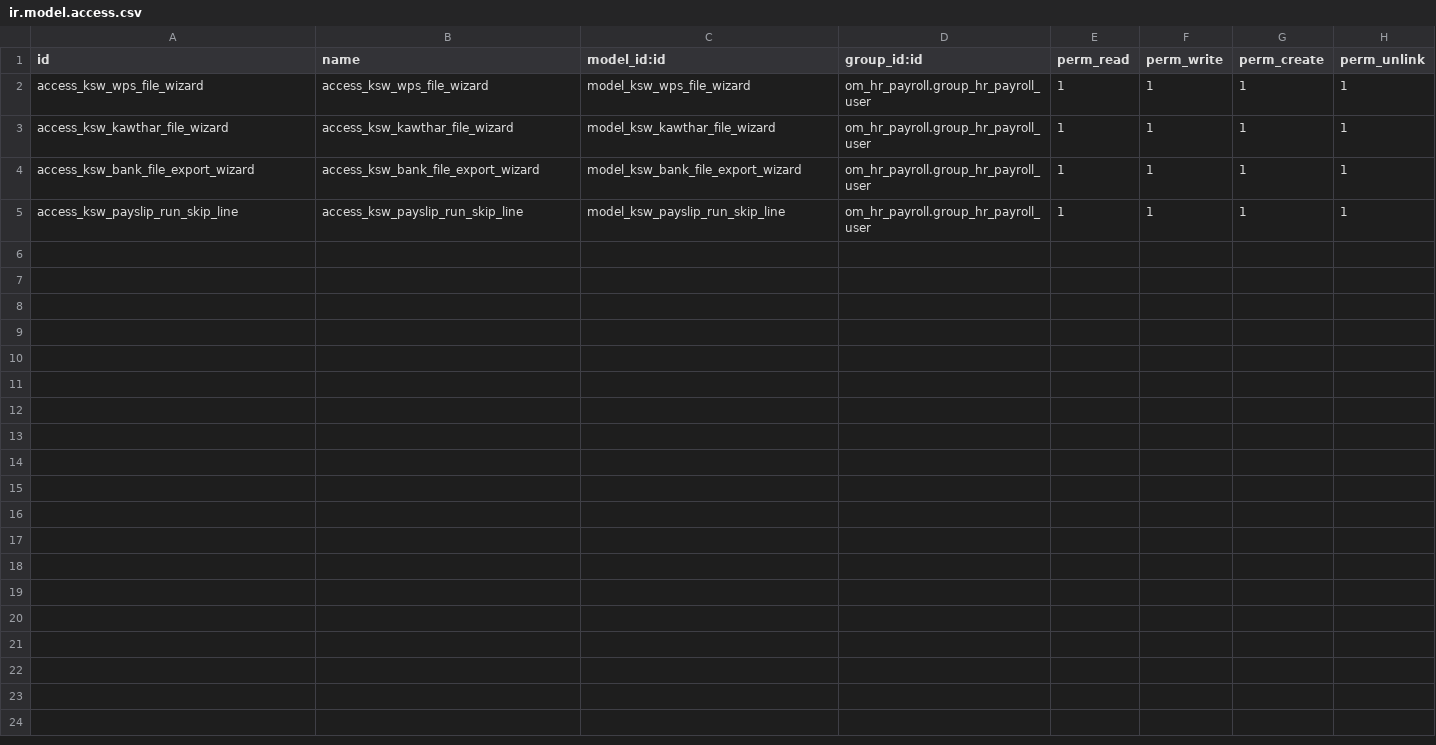
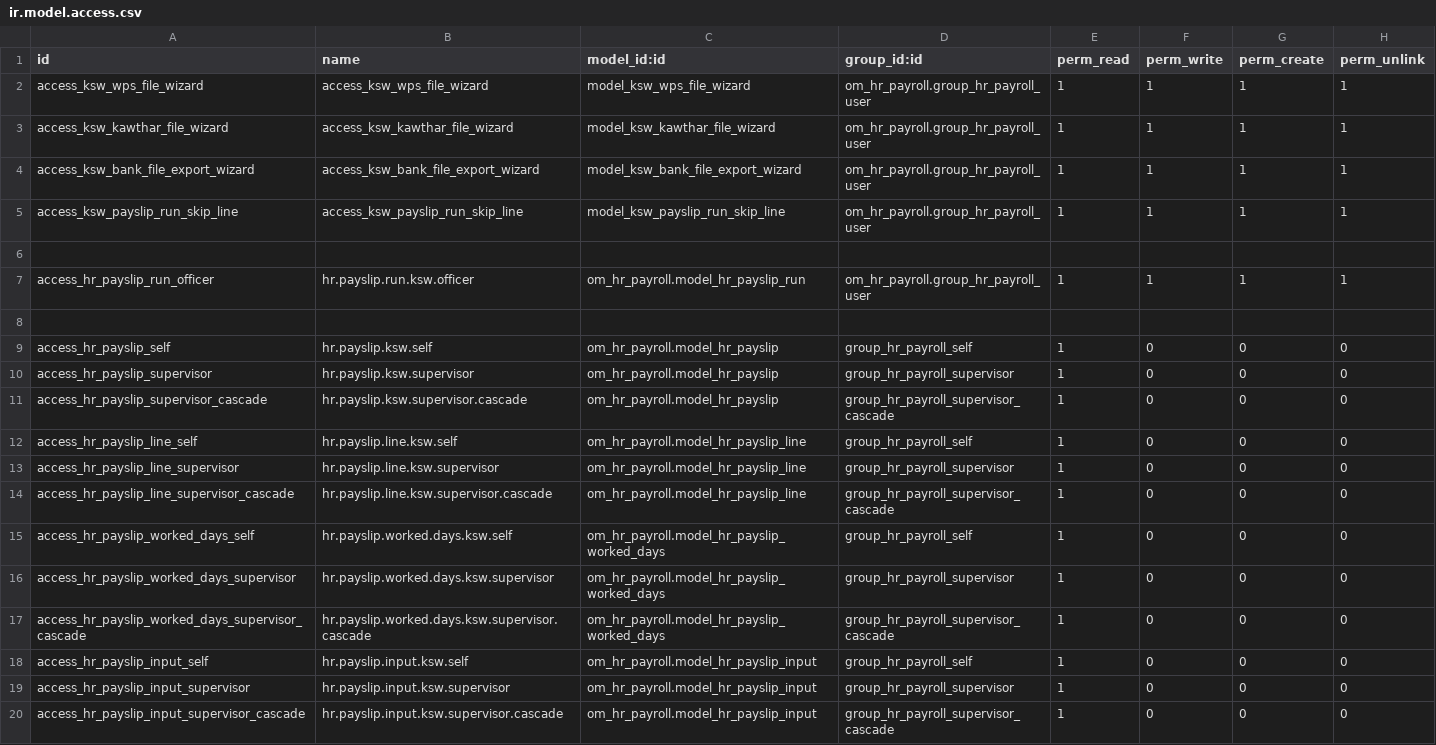
Before and after one commit to mohammedJ-Sadiq/KSW, a CSV file: custom_addons/KSW/KSW_payroll/security/ir.model.access.csv, drawn as a sheet; the diff names each change by its address in the sheet, - before the commit and + after, or states it on an @@ line.

Commit message:
payroll access rights update + deduction naming convension change

```diff
--- a/custom_addons/KSW/KSW_payroll/security/ir.model.access.csv
+++ b/custom_addons/KSW/KSW_payroll/security/ir.model.access.csv
+row 6: (empty)
+row 7: access_hr_payslip_run_officer | hr.payslip.run.ksw.officer | om_hr_payroll.model_hr_payslip_run | om_hr_payroll.group_hr_payroll_user | 1 | 1 | 1 | 1
+row 8: (empty)
+row 9: access_hr_payslip_self | hr.payslip.ksw.self | om_hr_payroll.model_hr_payslip | group_hr_payroll_self | 1 | 0 | 0 | 0
+row 10: access_hr_payslip_supervisor | hr.payslip.ksw.supervisor | om_hr_payroll.model_hr_payslip | group_hr_payroll_supervisor | 1 | 0 | 0 | 0
+row 11: access_hr_payslip_supervisor_cascade | hr.payslip.ksw.supervisor.cascade | om_hr_payroll.model_hr_payslip | group_hr_payroll_supervisor_cascade | 1 | 0 | 0 | 0
+row 12: access_hr_payslip_line_self | hr.payslip.line.ksw.self | om_hr_payroll.model_hr_payslip_line | group_hr_payroll_self | 1 | 0 | 0 | 0
+row 13: access_hr_payslip_line_supervisor | hr.payslip.line.ksw.supervisor | om_hr_payroll.model_hr_payslip_line | group_hr_payroll_supervisor | 1 | 0 | 0 | 0
+row 14: access_hr_payslip_line_supervisor_cascade | hr.payslip.line.ksw.supervisor.cascade | om_hr_payroll.model_hr_payslip_line | group_hr_payroll_supervisor_cascade | 1 | 0 | 0 | 0
+row 15: access_hr_payslip_worked_days_self | hr.payslip.worked.days.ksw.self | om_hr_payroll.model_hr_payslip_worked_days | group_hr_payroll_self | 1 | 0 | 0 | 0
+row 16: access_hr_payslip_worked_days_supervisor | hr.payslip.worked.days.ksw.supervisor | om_hr_payroll.model_hr_payslip_worked_days | group_hr_payroll_supervisor | 1 | 0 | 0 | 0
+row 17: access_hr_payslip_worked_days_supervisor_cascade | hr.payslip.worked.days.ksw.supervisor.cascade | om_hr_payroll.model_hr_payslip_worked_days | group_hr_payroll_supervisor_cascade | 1 | 0 | 0 | 0
+row 18: access_hr_payslip_input_self | hr.payslip.input.ksw.self | om_hr_payroll.model_hr_payslip_input | group_hr_payroll_self | 1 | 0 | 0 | 0
+row 19: access_hr_payslip_input_supervisor | hr.payslip.input.ksw.supervisor | om_hr_payroll.model_hr_payslip_input | group_hr_payroll_supervisor | 1 | 0 | 0 | 0
+row 20: access_hr_payslip_input_supervisor_cascade | hr.payslip.input.ksw.supervisor.cascade | om_hr_payroll.model_hr_payslip_input | group_hr_payroll_supervisor_cascade | 1 | 0 | 0 | 0
```
Also changed, not shown: 10 other files.
